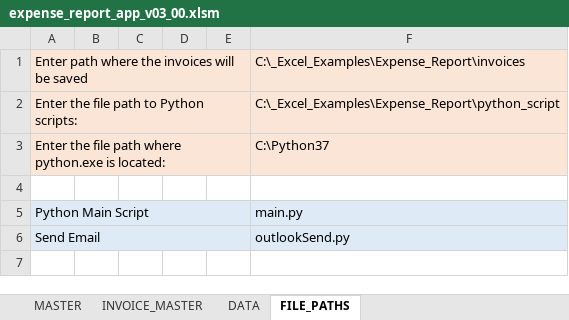
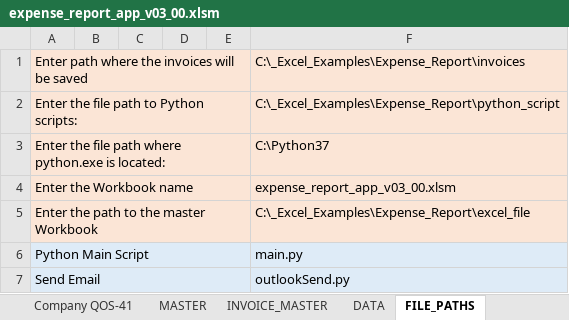
Before and after one commit to brianRingler/Month-End-Invoices, an Excel workbook: excel_file/expense_report_app_v03_00.xlsm, sheet FILE_PATHS, drawn as a sheet; values as stored, in another font and other column widths than the file's, no borders; the diff names each change by its address in the sheet, - before the commit and + after, or states it on an @@ line.

```diff
--- a/excel_file/expense_report_app_v03_00.xlsm (sheet FILE_PATHS)
+++ b/excel_file/expense_report_app_v03_00.xlsm (sheet FILE_PATHS)
+sheet tab: Company QOS-41
-row 4: (empty)
+row 4: Enter the Workbook name |  |  |  |  | expense_report_app_v03_00.xlsm
-A4:F4 fill: none
+A4:F4 fill: #FBE5D6
+A4:E4 merged
+row 5: Enter the path to the master Workbook |  |  |  |  | C:\_Excel_Examples\Expense_Report\excel_file
```
Also changed, not shown: sheet INVOICE_MASTER, sheet DATA, other sheet tabs, charts or pictures, invoices/Company ABC.xlsx, invoices/Company FHG.xlsx, 4 other files.
